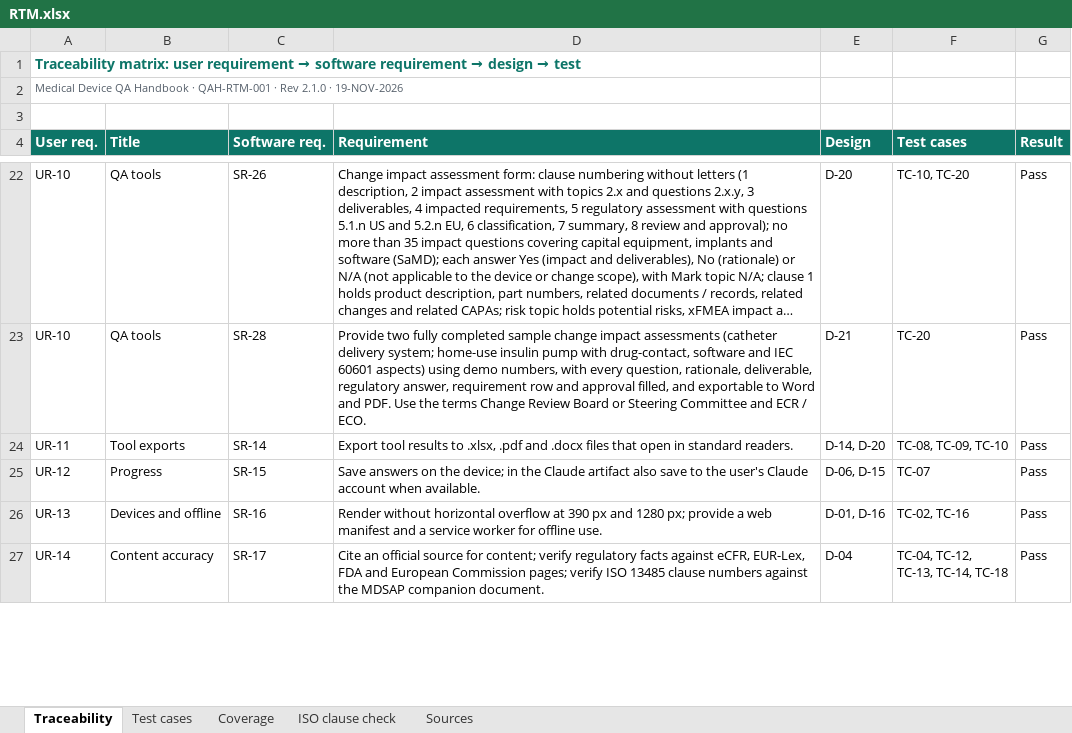
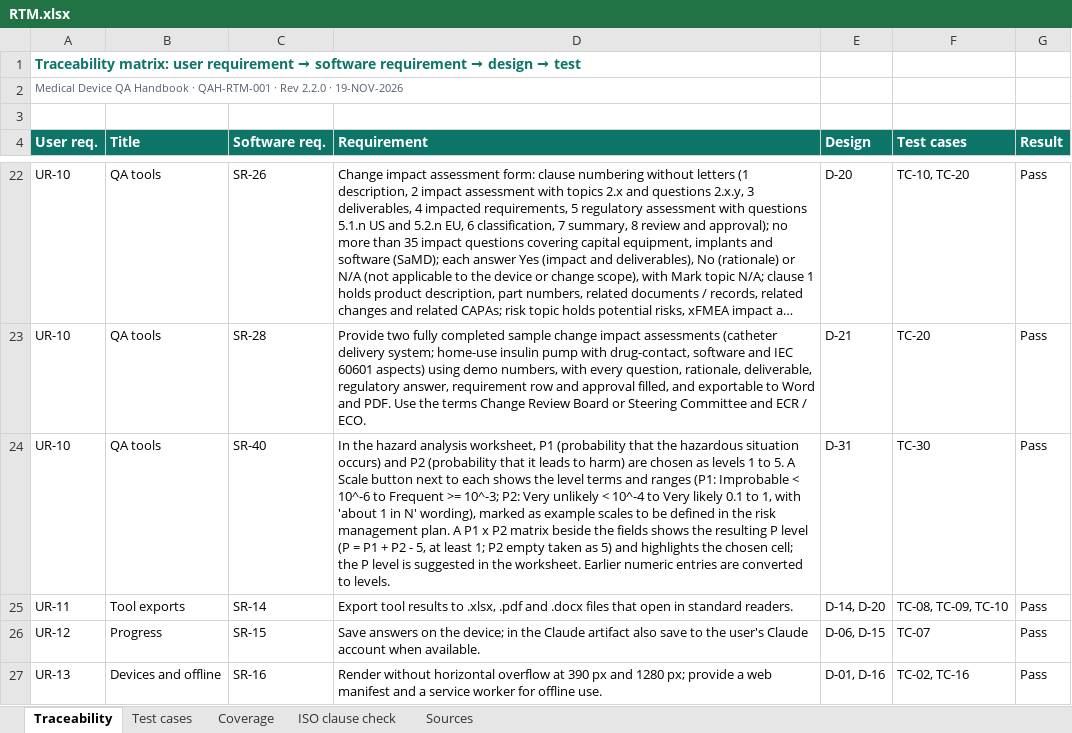
Before and after one commit to artisseri12asaf/qms-refresher, an Excel workbook: vv/RTM.xlsx, sheet Traceability, drawn as a sheet; only a part is shown, gaps mark what is left out; the shorter side is filled out with more unchanged rows; long unchanged cells end in …; values as stored, in another font and other column widths than the file's, no borders; the diff covers the shown part only; the diff names each change by its address in the sheet, - before the commit and + after, or states it on an @@ line.

```diff
--- a/vv/RTM.xlsx (sheet Traceability)
+++ b/vv/RTM.xlsx (sheet Traceability)
-A2 (User req.): …· Rev 2.1.0 · 19-NOV-2026
+A2 (User req.): …· Rev 2.2.0 · 19-NOV-2026
+row 24: UR-10 | QA tools | SR-40 | In the hazard analysis worksheet, P1 (probability that the hazardous situation occurs) and P2 (probability that it leads to harm) are chosen as levels 1 to 5. A Scale button next to each shows the level terms and ranges (P1: Improbable < 10^-6 to Frequent >= 10^-3; P2: Very unlikely < 10^-4 to Very likely 0.1 to 1, with 'about 1 in N' wording), marked as example scales to be defined in the risk management plan. A P1 x P2 matrix beside the fields shows the resulting P level (P = P1 + P2 - 5, at least 1; P2 empty taken as 5) and highlights the chosen cell; the P level is suggested in the worksheet. Earlier numeric entries are converted to levels. | D-31 | TC-30 | Pass
```
Also changed, not shown: 1 edited cell elsewhere in this sheet, sheet Test cases, sheet Coverage, sheet Sources, sheet ISO clause check, 15 other files.
